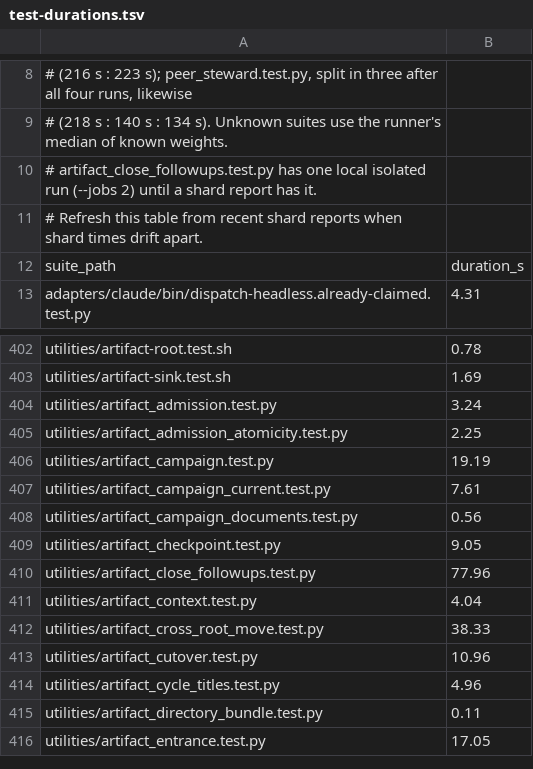
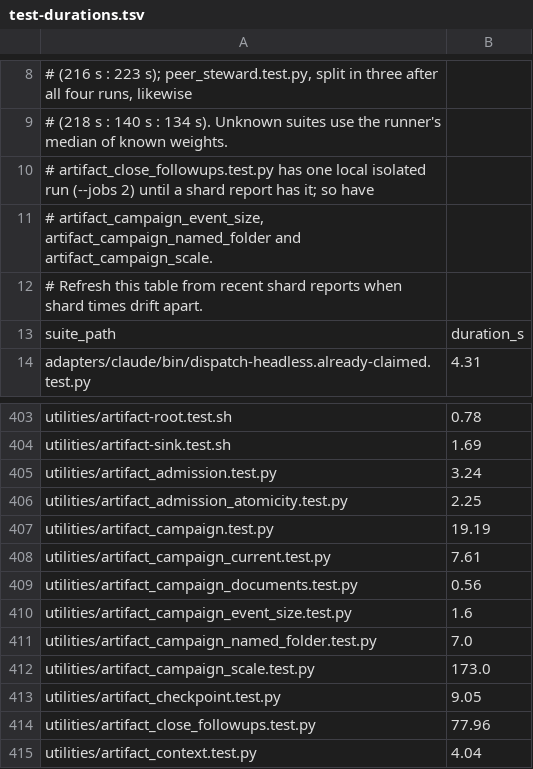
Before and after one commit to dmlguq456/hearting, a TSV file: tools/test-durations.tsv, drawn as a sheet; only a part is shown, gaps mark what is left out; the shorter side is filled out with more unchanged rows.

```diff
--- a/tools/test-durations.tsv
+++ b/tools/test-durations.tsv
@@ -9,3 +9,4 @@
 # (218 s : 140 s : 134 s). Unknown suites use the runner's median of known weights.
-# artifact_close_followups.test.py has one local isolated run (--jobs 2) until a shard report has it.
+# artifact_close_followups.test.py has one local isolated run (--jobs 2) until a shard report has it; so have
+# artifact_campaign_event_size, artifact_campaign_named_folder and artifact_campaign_scale.
 # Refresh this table from recent shard reports when shard times drift apart.
@@ -408,2 +409,5 @@ utilities/artifact_campaign_current.test.py	7.61
 utilities/artifact_campaign_documents.test.py	0.56
+utilities/artifact_campaign_event_size.test.py	1.6
+utilities/artifact_campaign_named_folder.test.py	7.0
+utilities/artifact_campaign_scale.test.py	173.0
 utilities/artifact_checkpoint.test.py	9.05
```
Also changed, not shown: 6 other files.
